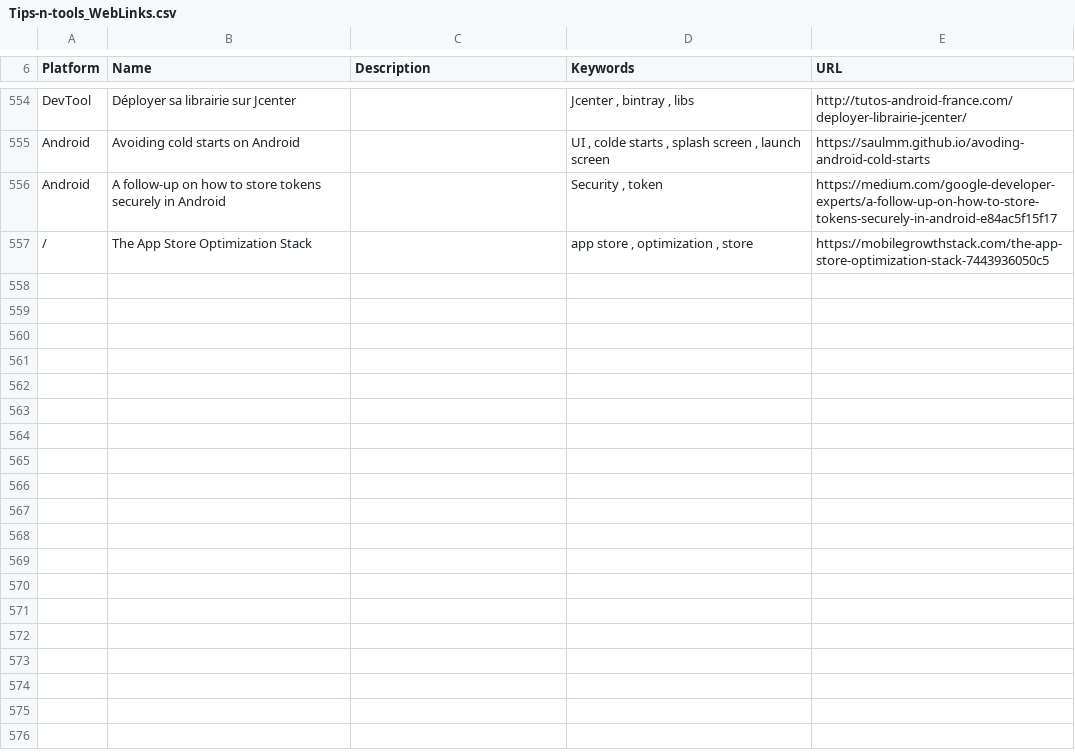
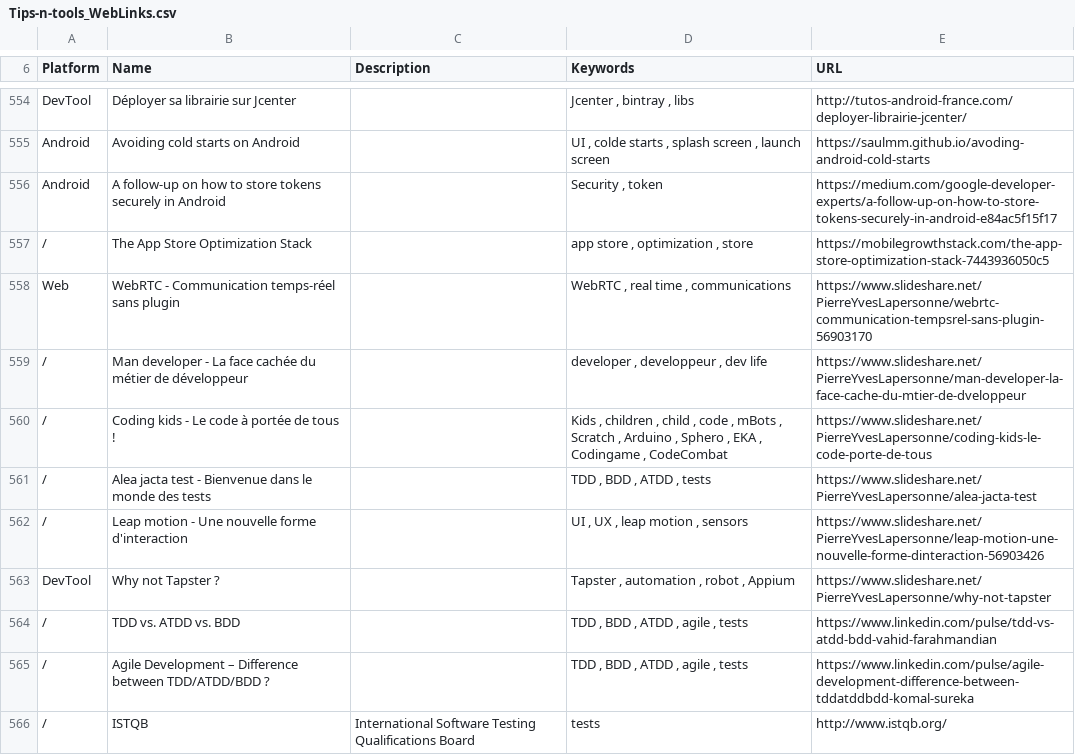
Before and after one commit to vaginessa/Tips-n-tools, a CSV file: webz/Tips-n-tools_WebLinks.csv, drawn as a sheet; only a part is shown, gaps mark what is left out.

Commit message:
chore: add references to publications about TDD, BDD, ATDD, and tests

```diff
--- a/webz/Tips-n-tools_WebLinks.csv
+++ b/webz/Tips-n-tools_WebLinks.csv
@@ -561 +561,10 @@ Android;A follow-up on how to store tokens securely in Android;;Security , token
 /;The App Store Optimization Stack;;app store , optimization , store;https://mobilegrowthstack.com/the-app-store-optimization-stack-7443936050c5
+Web;WebRTC - Communication temps-réel sans plugin ;;WebRTC , real time , communications;https://www.slideshare.net/PierreYvesLapersonne/webrtc-communication-tempsrel-sans-plugin-56903170
+/;Man developer - La face cachée du métier de développeur ;;developer , developpeur , dev life;https://www.slideshare.net/PierreYvesLapersonne/man-developer-la-face-cache-du-mtier-de-dveloppeur
+/;Coding kids - Le code à portée de tous ! ;;Kids , children , child , code , mBots , Scratch , Arduino , Sphero , EKA , Codingame , CodeCombat;https://www.slideshare.net/PierreYvesLapersonne/coding-kids-le-code-porte-de-tous
+/;Alea jacta test - Bienvenue dans le monde des tests ;;TDD , BDD , ATDD , tests;https://www.slideshare.net/PierreYvesLapersonne/alea-jacta-test
+/;Leap motion - Une nouvelle forme d'interaction ;;UI , UX , leap motion , sensors;https://www.slideshare.net/PierreYvesLapersonne/leap-motion-une-nouvelle-forme-dinteraction-56903426
+DevTool;Why not Tapster ? ;;Tapster , automation , robot , Appium;https://www.slideshare.net/PierreYvesLapersonne/why-not-tapster
+/;TDD vs. ATDD vs. BDD;;TDD , BDD , ATDD , agile , tests;https://www.linkedin.com/pulse/tdd-vs-atdd-bdd-vahid-farahmandian
+/;Agile Development – Difference between TDD/ATDD/BDD ?;;TDD , BDD , ATDD , agile , tests;https://www.linkedin.com/pulse/agile-development-difference-between-tddatddbdd-komal-sureka
+/;ISTQB;International Software Testing Qualifications Board;tests;http://www.istqb.org/
```
Also changed, not shown: 3 other files.
